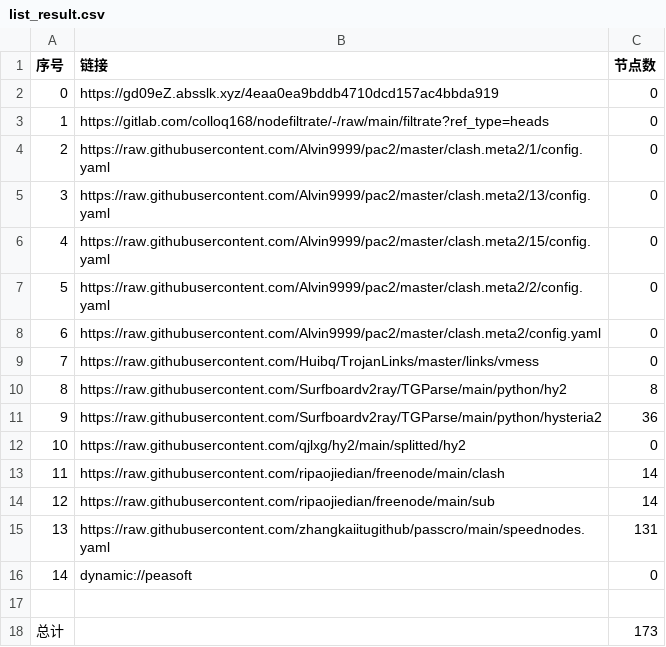
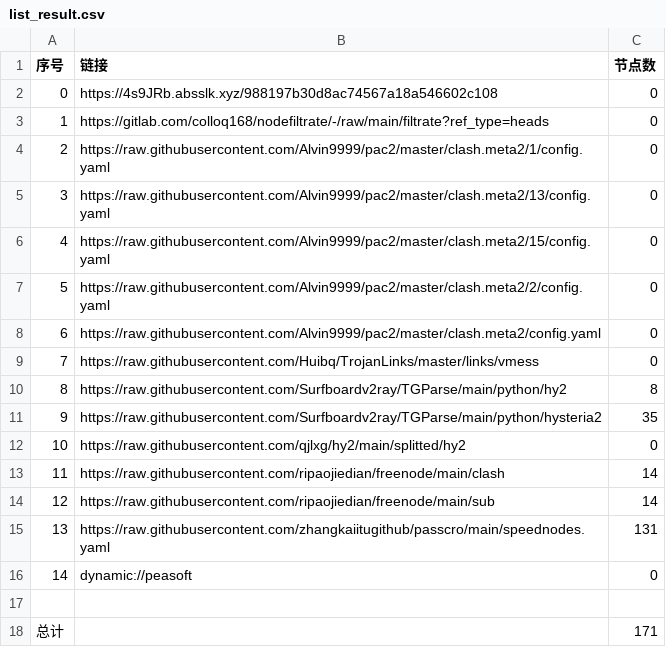
Before and after one commit to xlh001/AutoMergePublicNodes, a CSV file: list_result.csv, drawn as a sheet.

```diff
--- a/list_result.csv
+++ b/list_result.csv
@@ -1,3 +1,3 @@
 序号,链接,节点数
-0,https://gd09eZ.absslk.xyz/4eaa0ea9bddb4710dcd157ac4bbda919,0
+0,https://4s9JRb.absslk.xyz/988197b30d8ac74567a18a546602c108,0
 1,https://gitlab.com/colloq168/nodefiltrate/-/raw/main/filtrate?ref_type=heads,0
@@ -10,3 +10,3 @@
 8,https://raw.githubusercontent.com/Surfboardv2ray/TGParse/main/python/hy2,8
-9,https://raw.githubusercontent.com/Surfboardv2ray/TGParse/main/python/hysteria2,36
+9,https://raw.githubusercontent.com/Surfboardv2ray/TGParse/main/python/hysteria2,35
 10,https://raw.githubusercontent.com/qjlxg/hy2/main/splitted/hy2,0
@@ -17,2 +17,2 @@
 
-总计,,173
+总计,,171
```
Also changed, not shown: 7 other files.
